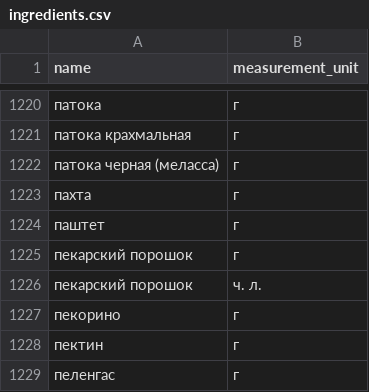
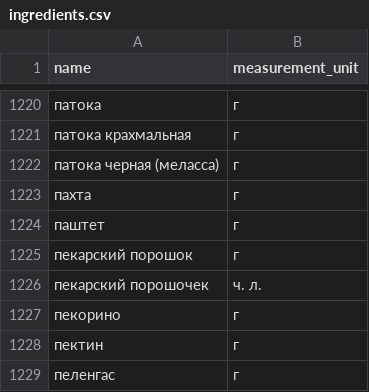
Before and after one commit to 0702Irina/foodgram-project-react, a CSV file: backend/recipes/data/ingredients.csv, drawn as a sheet; only a part is shown, gaps mark what is left out.

```diff
--- a/backend/recipes/data/ingredients.csv
+++ b/backend/recipes/data/ingredients.csv
@@ -1225,3 +1225,3 @@ name,measurement_unit
 пекарский порошок,г
-пекарский порошок,ч. л.
+пекарский порошочек,ч. л.
 пекорино,г
```
Also changed, not shown: 2 other files.
